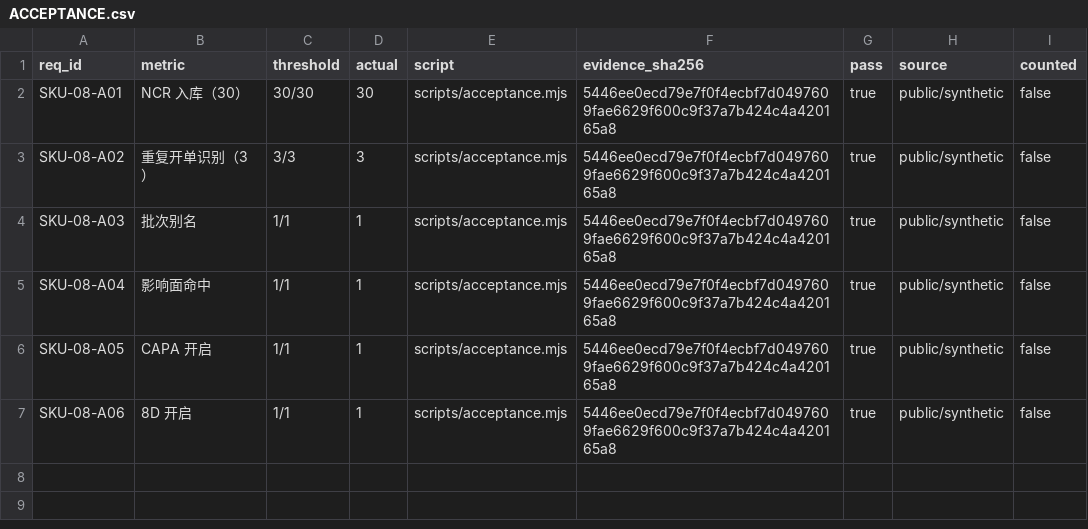
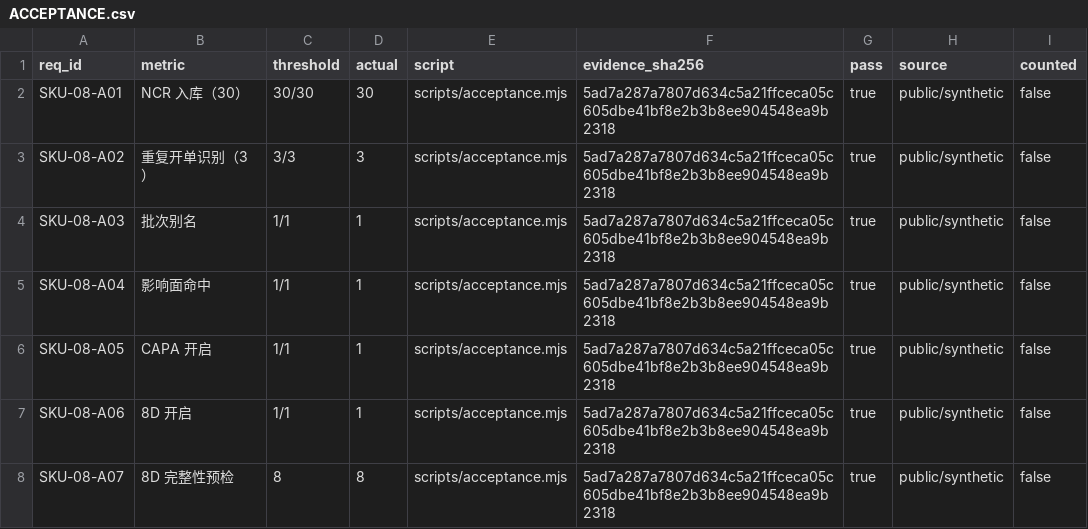
Before and after one commit to PerryLink/dsh-qms-capa, a CSV file: ACCEPTANCE.csv, drawn as a sheet.

```diff
--- a/ACCEPTANCE.csv
+++ b/ACCEPTANCE.csv
@@ -1,7 +1,8 @@
 req_id,metric,threshold,actual,script,evidence_sha256,pass,source,counted
-SKU-08-A01,NCR 入库（30）,30/30,30,scripts/acceptance.mjs,5446ee0ecd79e7f0f4ecbf7d0497609fae6629f600c9f37a7b424c4a420165a8,true,public/synthetic,false
-SKU-08-A02,重复开单识别（3）,3/3,3,scripts/acceptance.mjs,5446ee0ecd79e7f0f4ecbf7d0497609fae6629f600c9f37a7b424c4a420165a8,true,public/synthetic,false
-SKU-08-A03,批次别名,1/1,1,scripts/acceptance.mjs,5446ee0ecd79e7f0f4ecbf7d0497609fae6629f600c9f37a7b424c4a420165a8,true,public/synthetic,false
-SKU-08-A04,影响面命中,1/1,1,scripts/acceptance.mjs,5446ee0ecd79e7f0f4ecbf7d0497609fae6629f600c9f37a7b424c4a420165a8,true,public/synthetic,false
-SKU-08-A05,CAPA 开启,1/1,1,scripts/acceptance.mjs,5446ee0ecd79e7f0f4ecbf7d0497609fae6629f600c9f37a7b424c4a420165a8,true,public/synthetic,false
-SKU-08-A06,8D 开启,1/1,1,scripts/acceptance.mjs,5446ee0ecd79e7f0f4ecbf7d0497609fae6629f600c9f37a7b424c4a420165a8,true,public/synthetic,false
+SKU-08-A01,NCR 入库（30）,30/30,30,scripts/acceptance.mjs,5ad7a287a7807d634c5a21ffceca05c605dbe41bf8e2b3b8ee904548ea9b2318,true,public/synthetic,false
+SKU-08-A02,重复开单识别（3）,3/3,3,scripts/acceptance.mjs,5ad7a287a7807d634c5a21ffceca05c605dbe41bf8e2b3b8ee904548ea9b2318,true,public/synthetic,false
+SKU-08-A03,批次别名,1/1,1,scripts/acceptance.mjs,5ad7a287a7807d634c5a21ffceca05c605dbe41bf8e2b3b8ee904548ea9b2318,true,public/synthetic,false
+SKU-08-A04,影响面命中,1/1,1,scripts/acceptance.mjs,5ad7a287a7807d634c5a21ffceca05c605dbe41bf8e2b3b8ee904548ea9b2318,true,public/synthetic,false
+SKU-08-A05,CAPA 开启,1/1,1,scripts/acceptance.mjs,5ad7a287a7807d634c5a21ffceca05c605dbe41bf8e2b3b8ee904548ea9b2318,true,public/synthetic,false
+SKU-08-A06,8D 开启,1/1,1,scripts/acceptance.mjs,5ad7a287a7807d634c5a21ffceca05c605dbe41bf8e2b3b8ee904548ea9b2318,true,public/synthetic,false
+SKU-08-A07,8D 完整性预检,8,8,scripts/acceptance.mjs,5ad7a287a7807d634c5a21ffceca05c605dbe41bf8e2b3b8ee904548ea9b2318,true,public/synthetic,false
```
Also changed, not shown: 10 other files.
